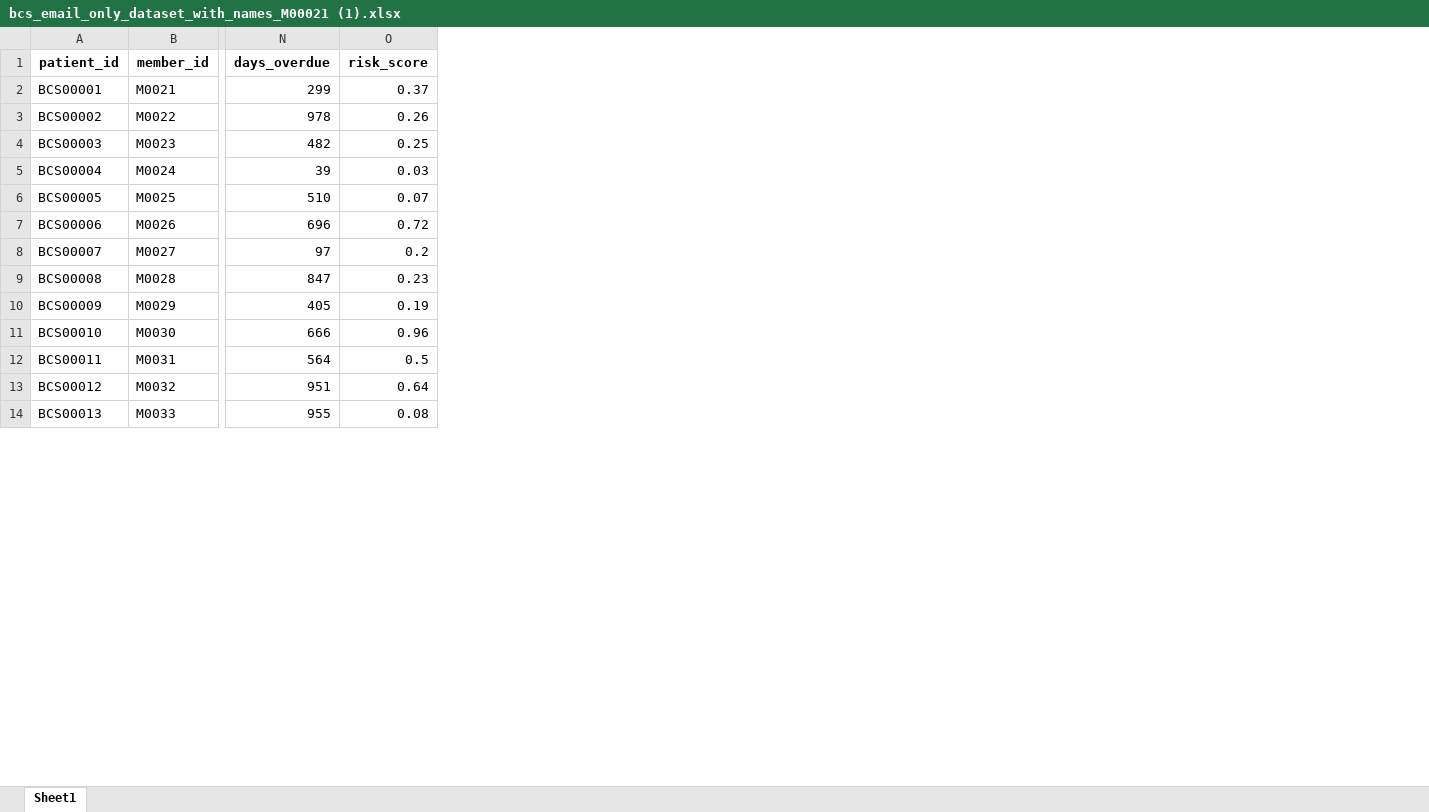
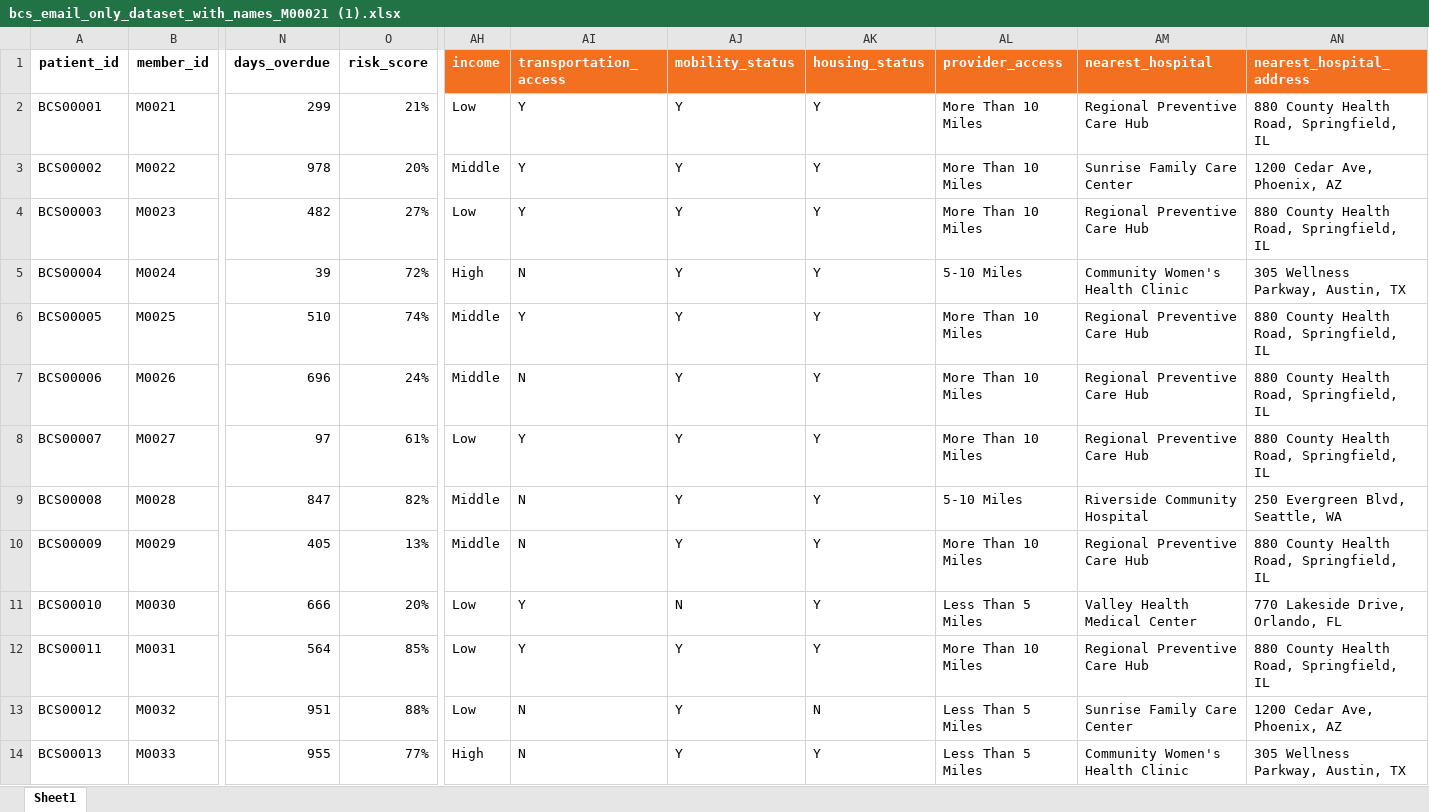
Before and after one commit to KavyaSwarnkar/Outreach_HEDIS-Ai, an Excel workbook: bcs_email_only_dataset_with_names_M00021 (1).xlsx, sheet Sheet1, drawn as a sheet; only a part is shown, gaps mark what is left out; values as stored, in another font and other column widths than the file's, no borders; the diff covers the shown part only; the diff names each change by its address in the sheet, - before the commit and + after, or states it on an @@ line.

```diff
--- a/bcs_email_only_dataset_with_names_M00021 (1).xlsx (sheet Sheet1)
+++ b/bcs_email_only_dataset_with_names_M00021 (1).xlsx (sheet Sheet1)
+column AH (income), rows 2-14: Low | Middle | Low | High | Middle | Middle | Low | Middle | Middle | Low | Low | Low | High
+column AI (transportation_access), rows 2-14: Y | Y | Y | N | Y | N | Y | N | N | Y | Y | N | N
+column AJ (mobility_status), rows 2-14: Y | Y | Y | Y | Y | Y | Y | Y | Y | N | Y | Y | Y
+column AK (housing_status), rows 2-14: Y | Y | Y | Y | Y | Y | Y | Y | Y | Y | Y | N | Y
+column AL (provider_access), rows 2-14: More Than 10 Miles | More Than 10 Miles | More Than 10 Miles | 5-10 Miles | More Than 10 Miles | More Than 10 Miles | More Than 10 Miles | 5-10 Miles | More Than 10 Miles | Less Than 5 Miles | More Than 10 Miles | Less Than 5 Miles | Less Than 5 Miles
+column AM (nearest_hospital), rows 2-14: Regional Preventive Care Hub | Sunrise Family Care Center | Regional Preventive Care Hub | Community Women's Health Clinic | Regional Preventive Care Hub | Regional Preventive Care Hub | Regional Preventive Care Hub | Riverside Community Hospital | Regional Preventive Care Hub | Valley Health Medical Center | Regional Preventive Care Hub | Sunrise Family Care Center | Community Women's Health Clinic
+column AN (nearest_hospital_address), rows 2-14: 880 County Health Road, Springfield, IL | 1200 Cedar Ave, Phoenix, AZ | 880 County Health Road, Springfield, IL | 305 Wellness Parkway, Austin, TX | 880 County Health Road, Springfield, IL | 880 County Health Road, Springfield, IL | 880 County Health Road, Springfield, IL | 250 Evergreen Blvd, Seattle, WA | 880 County Health Road, Springfield, IL | 770 Lakeside Drive, Orlando, FL | 880 County Health Road, Springfield, IL | 1200 Cedar Ave, Phoenix, AZ | 305 Wellness Parkway, Austin, TX
-O2 (risk_score): 0.37
+O2 (risk_score): 21%
-O3 (risk_score): 0.26
+O3 (risk_score): 20%
-O4 (risk_score): 0.25
+O4 (risk_score): 27%
-O5 (risk_score): 0.03
+O5 (risk_score): 72%
-O6 (risk_score): 0.07
+O6 (risk_score): 74%
-O7 (risk_score): 0.72
+O7 (risk_score): 24%
-O8 (risk_score): 0.2
+O8 (risk_score): 61%
-O9 (risk_score): 0.23
+O9 (risk_score): 82%
-O10 (risk_score): 0.19
+O10 (risk_score): 13%
-O11 (risk_score): 0.96
+O11 (risk_score): 20%
-O12 (risk_score): 0.5
+O12 (risk_score): 85%
-O13 (risk_score): 0.64
+O13 (risk_score): 88%
-O14 (risk_score): 0.08
+O14 (risk_score): 77%
```
Also changed, not shown: 87 edited cells elsewhere in this sheet, HEDIS_POC_All_20_Members.xlsx, 18 other files.
